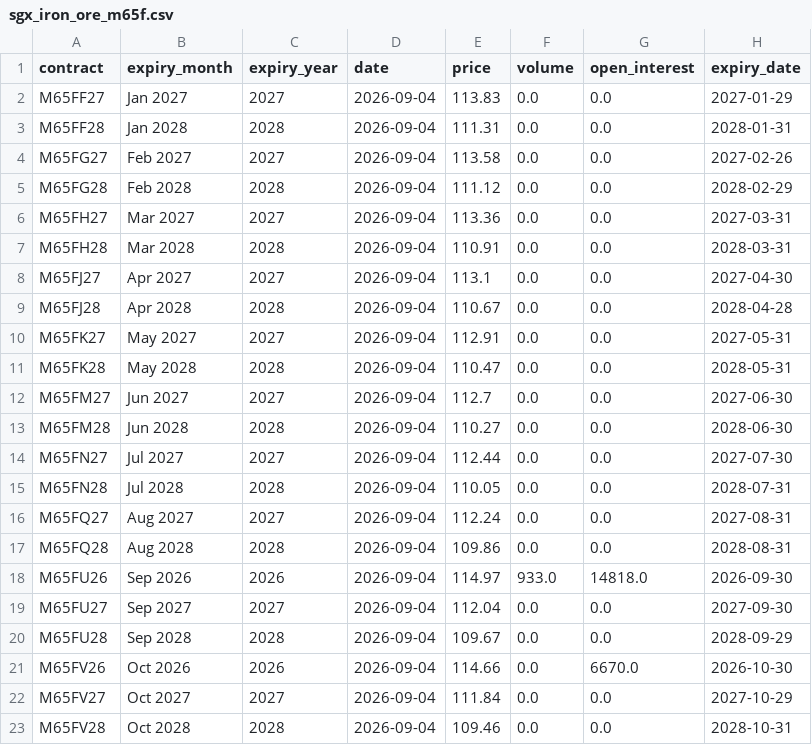
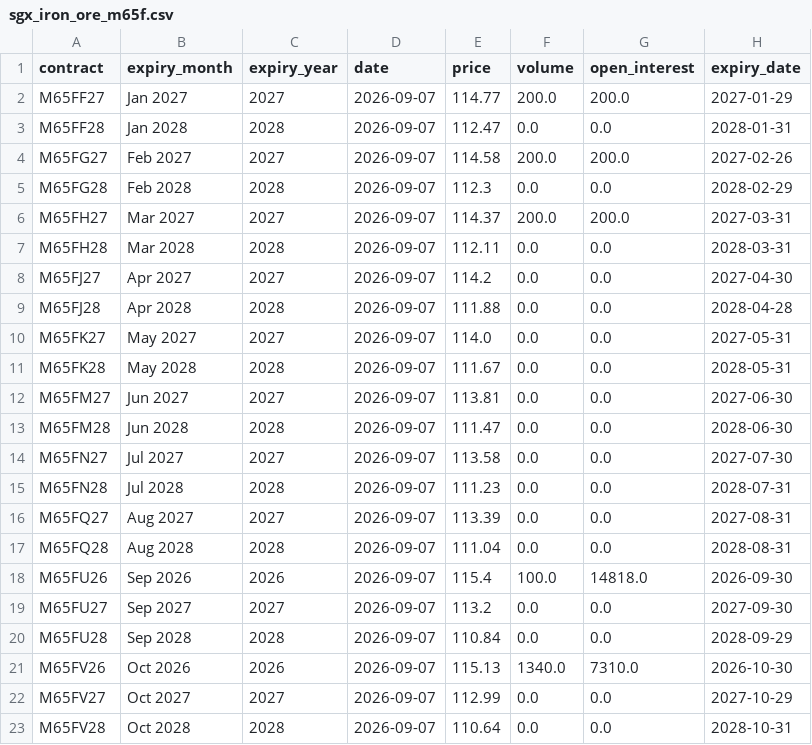
Before and after one commit to yieldchaser/baltic-indices-data, a CSV file: data/futures/sgx_iron_ore_m65f.csv, drawn as a sheet; only a part is shown; the diff covers the shown part only.

```diff
--- a/data/futures/sgx_iron_ore_m65f.csv
+++ b/data/futures/sgx_iron_ore_m65f.csv
@@ -1,23 +1,23 @@
 contract,expiry_month,expiry_year,date,price,volume,open_interest,expiry_date
-M65FF27,Jan 2027,2027,2026-09-04,113.83,0.0,0.0,2027-01-29
-M65FF28,Jan 2028,2028,2026-09-04,111.31,0.0,0.0,2028-01-31
-M65FG27,Feb 2027,2027,2026-09-04,113.58,0.0,0.0,2027-02-26
-M65FG28,Feb 2028,2028,2026-09-04,111.12,0.0,0.0,2028-02-29
-M65FH27,Mar 2027,2027,2026-09-04,113.36,0.0,0.0,2027-03-31
-M65FH28,Mar 2028,2028,2026-09-04,110.91,0.0,0.0,2028-03-31
-M65FJ27,Apr 2027,2027,2026-09-04,113.1,0.0,0.0,2027-04-30
-M65FJ28,Apr 2028,2028,2026-09-04,110.67,0.0,0.0,2028-04-28
-M65FK27,May 2027,2027,2026-09-04,112.91,0.0,0.0,2027-05-31
-M65FK28,May 2028,2028,2026-09-04,110.47,0.0,0.0,2028-05-31
-M65FM27,Jun 2027,2027,2026-09-04,112.7,0.0,0.0,2027-06-30
-M65FM28,Jun 2028,2028,2026-09-04,110.27,0.0,0.0,2028-06-30
-M65FN27,Jul 2027,2027,2026-09-04,112.44,0.0,0.0,2027-07-30
-M65FN28,Jul 2028,2028,2026-09-04,110.05,0.0,0.0,2028-07-31
-M65FQ27,Aug 2027,2027,2026-09-04,112.24,0.0,0.0,2027-08-31
-M65FQ28,Aug 2028,2028,2026-09-04,109.86,0.0,0.0,2028-08-31
-M65FU26,Sep 2026,2026,2026-09-04,114.97,933.0,14818.0,2026-09-30
-M65FU27,Sep 2027,2027,2026-09-04,112.04,0.0,0.0,2027-09-30
-M65FU28,Sep 2028,2028,2026-09-04,109.67,0.0,0.0,2028-09-29
-M65FV26,Oct 2026,2026,2026-09-04,114.66,0.0,6670.0,2026-10-30
-M65FV27,Oct 2027,2027,2026-09-04,111.84,0.0,0.0,2027-10-29
-M65FV28,Oct 2028,2028,2026-09-04,109.46,0.0,0.0,2028-10-31
+M65FF27,Jan 2027,2027,2026-09-07,114.77,200.0,200.0,2027-01-29
+M65FF28,Jan 2028,2028,2026-09-07,112.47,0.0,0.0,2028-01-31
+M65FG27,Feb 2027,2027,2026-09-07,114.58,200.0,200.0,2027-02-26
+M65FG28,Feb 2028,2028,2026-09-07,112.3,0.0,0.0,2028-02-29
+M65FH27,Mar 2027,2027,2026-09-07,114.37,200.0,200.0,2027-03-31
+M65FH28,Mar 2028,2028,2026-09-07,112.11,0.0,0.0,2028-03-31
+M65FJ27,Apr 2027,2027,2026-09-07,114.2,0.0,0.0,2027-04-30
+M65FJ28,Apr 2028,2028,2026-09-07,111.88,0.0,0.0,2028-04-28
+M65FK27,May 2027,2027,2026-09-07,114.0,0.0,0.0,2027-05-31
+M65FK28,May 2028,2028,2026-09-07,111.67,0.0,0.0,2028-05-31
+M65FM27,Jun 2027,2027,2026-09-07,113.81,0.0,0.0,2027-06-30
+M65FM28,Jun 2028,2028,2026-09-07,111.47,0.0,0.0,2028-06-30
+M65FN27,Jul 2027,2027,2026-09-07,113.58,0.0,0.0,2027-07-30
+M65FN28,Jul 2028,2028,2026-09-07,111.23,0.0,0.0,2028-07-31
+M65FQ27,Aug 2027,2027,2026-09-07,113.39,0.0,0.0,2027-08-31
+M65FQ28,Aug 2028,2028,2026-09-07,111.04,0.0,0.0,2028-08-31
+M65FU26,Sep 2026,2026,2026-09-07,115.4,100.0,14818.0,2026-09-30
+M65FU27,Sep 2027,2027,2026-09-07,113.2,0.0,0.0,2027-09-30
+M65FU28,Sep 2028,2028,2026-09-07,110.84,0.0,0.0,2028-09-29
+M65FV26,Oct 2026,2026,2026-09-07,115.13,1340.0,7310.0,2026-10-30
+M65FV27,Oct 2027,2027,2026-09-07,112.99,0.0,0.0,2027-10-29
+M65FV28,Oct 2028,2028,2026-09-07,110.64,0.0,0.0,2028-10-31
```
Also changed, not shown: 14 edited cells elsewhere in this file, data/commodities/sgx_iron_ore_continuous_daily.csv, data/derived/iron_ore_restocking.csv, 18 other files.
